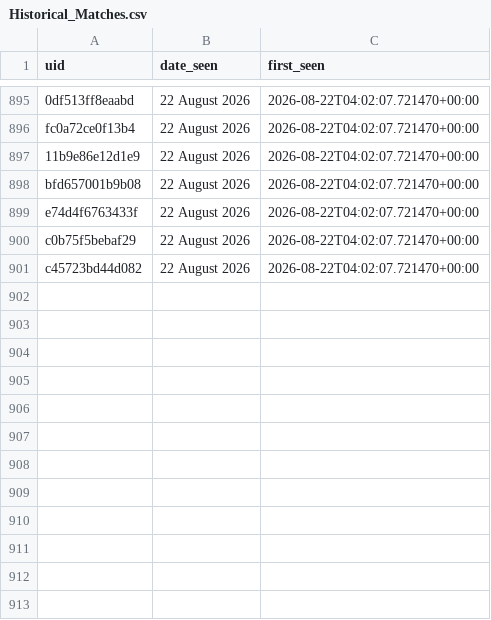
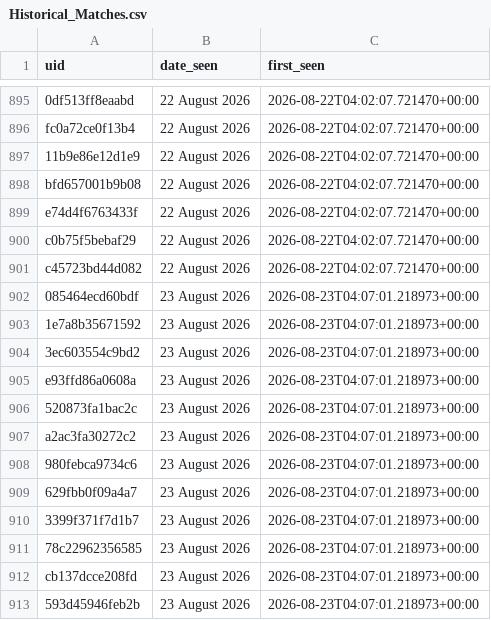
Before and after one commit to anannya-pramank/Daily-Web-Scraper, a CSV file: Historical_Matches.csv, drawn as a sheet; only a part is shown, gaps mark what is left out; the diff names each change by its address in the sheet, - before the commit and + after, or states it on an @@ line.

```diff
--- a/Historical_Matches.csv
+++ b/Historical_Matches.csv
+row 902: 085464ecd60bdf | 23 August 2026 | 2026-08-23T04:07:01.218973+00:00
+row 903: 1e7a8b35671592 | 23 August 2026 | 2026-08-23T04:07:01.218973+00:00
+row 904: 3ec603554c9bd2 | 23 August 2026 | 2026-08-23T04:07:01.218973+00:00
+row 905: e93ffd86a0608a | 23 August 2026 | 2026-08-23T04:07:01.218973+00:00
+row 906: 520873fa1bac2c | 23 August 2026 | 2026-08-23T04:07:01.218973+00:00
+row 907: a2ac3fa30272c2 | 23 August 2026 | 2026-08-23T04:07:01.218973+00:00
+row 908: 980febca9734c6 | 23 August 2026 | 2026-08-23T04:07:01.218973+00:00
+row 909: 629fbb0f09a4a7 | 23 August 2026 | 2026-08-23T04:07:01.218973+00:00
+row 910: 3399f371f7d1b7 | 23 August 2026 | 2026-08-23T04:07:01.218973+00:00
+row 911: 78c22962356585 | 23 August 2026 | 2026-08-23T04:07:01.218973+00:00
+row 912: cb137dcce208fd | 23 August 2026 | 2026-08-23T04:07:01.218973+00:00
+row 913: 593d45946feb2b | 23 August 2026 | 2026-08-23T04:07:01.218973+00:00
```
Also changed, not shown: 1 other file.
